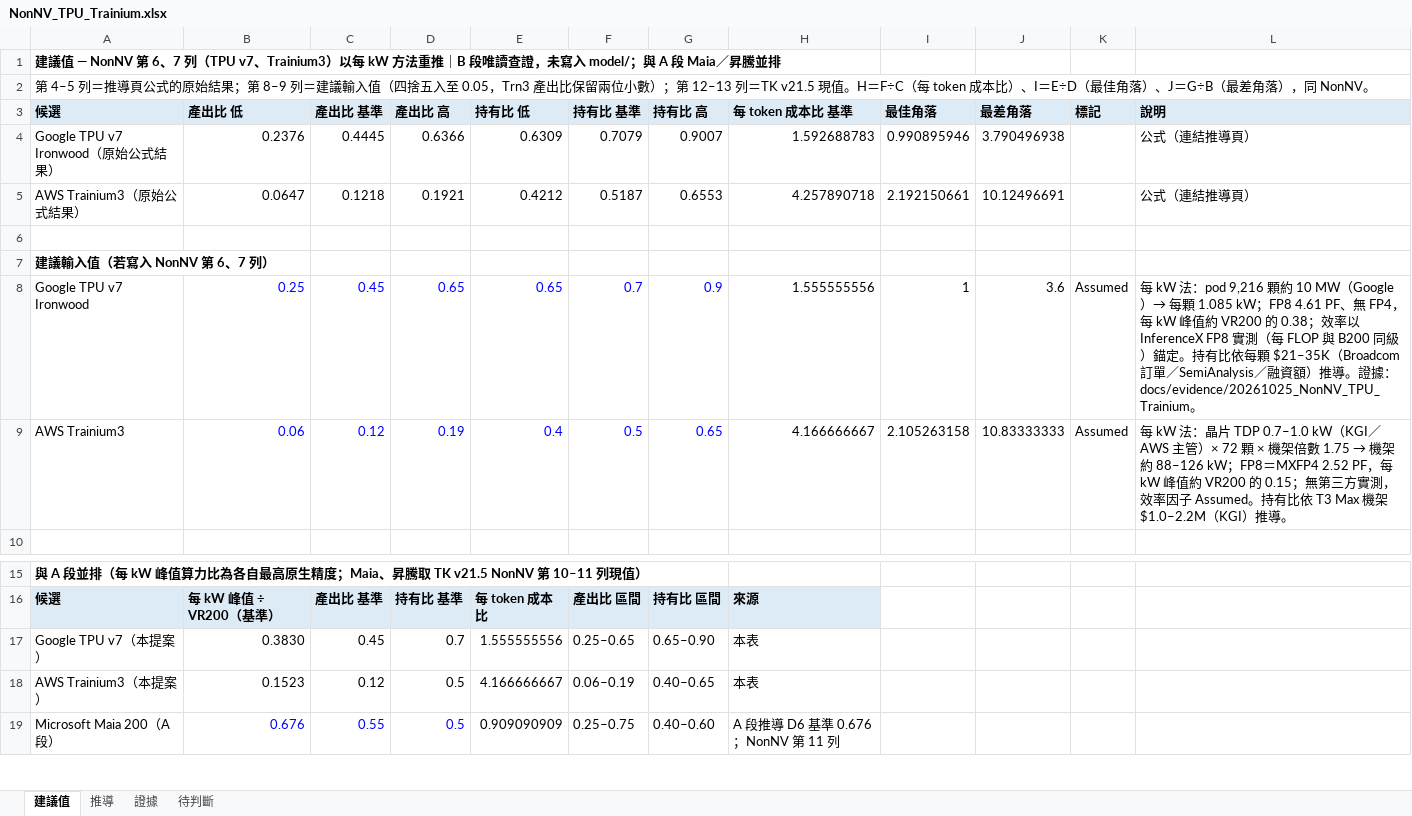
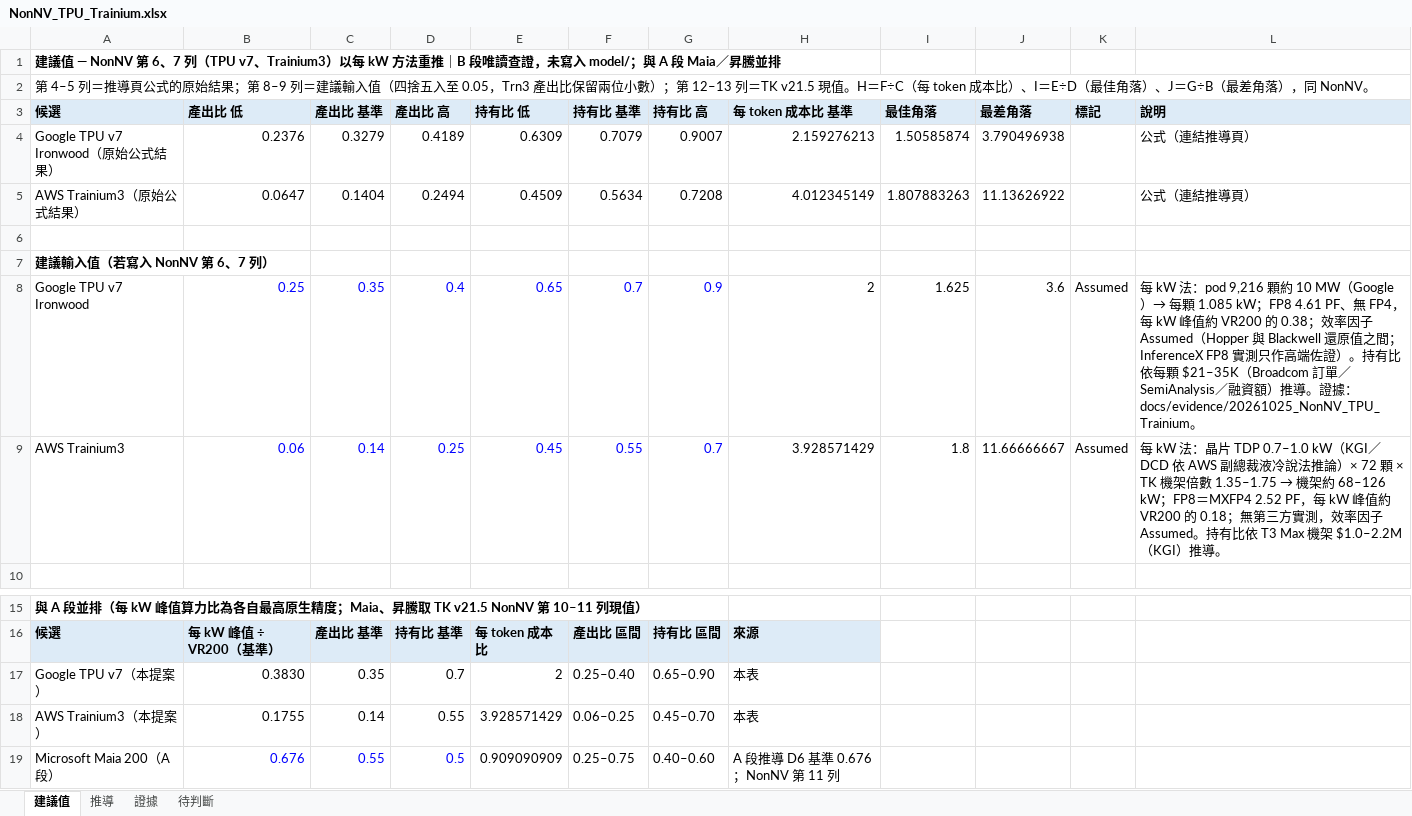
Before and after one commit to YinchenChang/Tokenomics, an Excel workbook: docs/evidence/20261025_NonNV_TPU_Trainium/NonNV_TPU_Trainium.xlsx, sheet 建議值, drawn as a sheet; only a part is shown, gaps mark what is left out; values as stored, in another font and other column widths than the file's, no borders; removed rows and columns are numbered as before the commit, all else as after; the diff names each change by its address in the sheet, - before the commit and + after, or states it on an @@ line.

```diff
--- a/docs/evidence/20261025_NonNV_TPU_Trainium/NonNV_TPU_Trainium.xlsx (sheet 建議值)
+++ b/docs/evidence/20261025_NonNV_TPU_Trainium/NonNV_TPU_Trainium.xlsx (sheet 建議值)
-C4 (產出比 基準): 0.4445
+C4 (產出比 基準): 0.3279
-D4 (產出比 高): 0.6366
+D4 (產出比 高): 0.4189
-H4 (每 token 成本比 基準): 1.592688783
+H4 (每 token 成本比 基準): 2.159276213
-I4 (最佳角落): 0.990895946
+I4 (最佳角落): 1.50585874
-row 5: AWS Trainium3（原始公式結果） | 0.0647 | 0.1218 | 0.1921 | 0.4212 | 0.5187 | 0.6553 | 4.257890718 | 2.192150661 | 10.12496691 |  | 公式（連結推導頁）
+row 5: AWS Trainium3（原始公式結果） | 0.0647 | 0.1404 | 0.2494 | 0.4509 | 0.5634 | 0.7208 | 4.012345149 | 1.807883263 | 11.13626922 |  | 公式（連結推導頁）
-C8 (產出比 基準): 0.45
+C8 (產出比 基準): 0.35
-D8 (產出比 高): 0.65
+D8 (產出比 高): 0.4
-H8 (每 token 成本比 基準): 1.555555556
+H8 (每 token 成本比 基準): 2
-I8 (最佳角落): 1
+I8 (最佳角落): 1.625
-L8 (說明): …0.38；效率以 InferenceX FP8 實測（每 FLOP 與 B200 同級）錨定。持有比…
+L8 (說明): …0.38；效率因子 Assumed（Hopper 與 Blackwell 還原值之間；InferenceX FP8 實測只作高端佐證）。持有比…
-row 9: AWS Trainium3 | 0.06 | 0.12 | 0.19 | 0.4 | 0.5 | 0.65 | 4.166666667 | 2.105263158 | 10.83333333 | Assumed | 每 kW 法：晶片 TDP 0.7–1.0 kW（KGI／AWS 主管）× 72 顆 × 機架倍數 1.75 → 機架約 88–126 kW；FP8＝MXFP4 2.52 PF，每 kW 峰值約 VR200 的 0.15；無第三方實測，效率因子 Assumed。持有比依 T3 Max 機架 $1.0–2.2M（KGI）推導。
+row 9: AWS Trainium3 | 0.06 | 0.14 | 0.25 | 0.45 | 0.55 | 0.7 | 3.928571429 | 1.8 | 11.66666667 | Assumed | 每 kW 法：晶片 TDP 0.7–1.0 kW（KGI／DCD 依 AWS 副總裁液冷說法推論）× 72 顆 × TK 機架倍數 1.35–1.75 → 機架約 68–126 kW；FP8＝MXFP4 2.52 PF，每 kW 峰值約 VR200 的 0.18；無第三方實測，效率因子 Assumed。持有比依 T3 Max 機架 $1.0–2.2M（KGI）推導。
-C17 (產出比 基準): 0.45
+C17 (產出比 基準): 0.35
-E17 (持有比 低): 1.555555556
+E17 (持有比 低): 2
-F17 (持有比 基準): 0.25–0.65
+F17 (持有比 基準): 0.25–0.40
-B18 (產出比 低): 0.1523
+B18 (產出比 低): 0.1755
-C18 (產出比 基準): 0.12
+C18 (產出比 基準): 0.14
-D18 (產出比 高): 0.5
+D18 (產出比 高): 0.55
-E18 (持有比 低): 4.166666667
+E18 (持有比 低): 3.928571429
-F18 (持有比 基準): 0.06–0.19
+F18 (持有比 基準): 0.06–0.25
-G18 (持有比 高): 0.40–0.65
+G18 (持有比 高): 0.45–0.70
```
Also changed, not shown: sheet 推導, sheet 待判斷, sheet 證據, formulas that keep their value, 5 other files.
